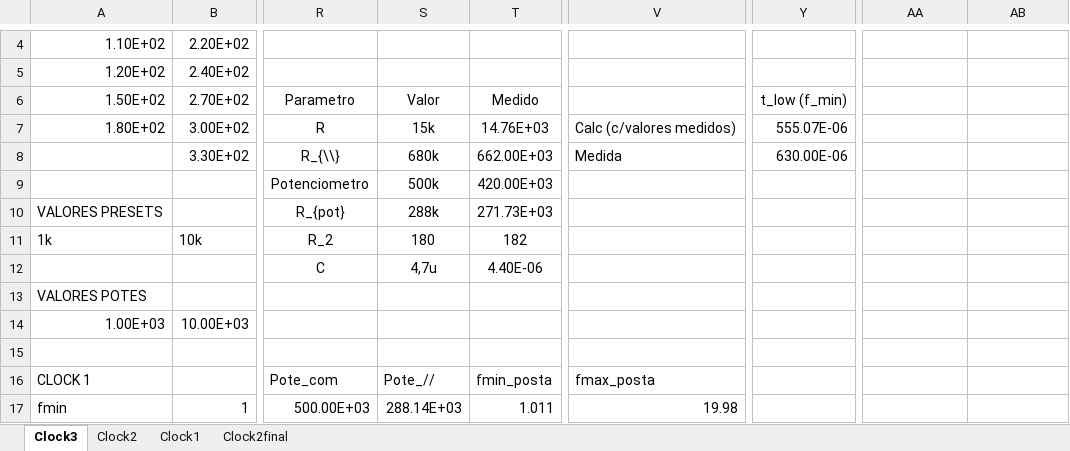
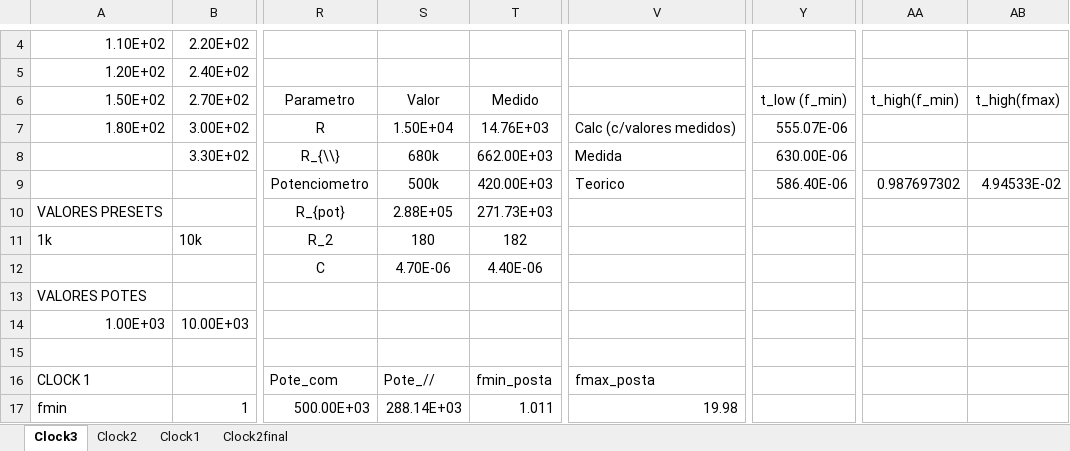
Before and after one commit to itba-electro3-2019/tp2-grupo-2, an Excel workbook: Ej8/Others/eleccion-componentes.xlsx, sheet Clock3, drawn as a sheet; only a part is shown, gaps mark what is left out; values as stored, in another font and other column widths than the file's, no borders; the diff names each change by its address in the sheet, - before the commit and + after, or states it on an @@ line.

```diff
--- a/Ej8/Others/eleccion-componentes.xlsx (sheet Clock3)
+++ b/Ej8/Others/eleccion-componentes.xlsx (sheet Clock3)
-AA6: (empty)
+AA6: t_high(f_min)
-AB6: (empty)
+AB6: t_high(fmax)
-S7: 15k
+S7: 1.50E+04
-V9: (empty)
+V9: Teorico
-Y9: (empty)
+Y9: 586.40E-06
-AA9: (empty)
+AA9: 0.987697302
-AB9: (empty)
+AB9: 4.94533E-02
-S10: 288k
+S10: 2.88E+05
-S12: 4,7u
+S12: 4.70E-06
```
Also changed, not shown: sheet Clock2final, 8 other files.
